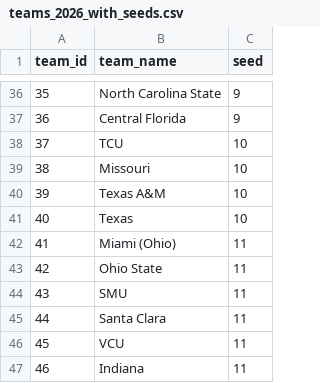
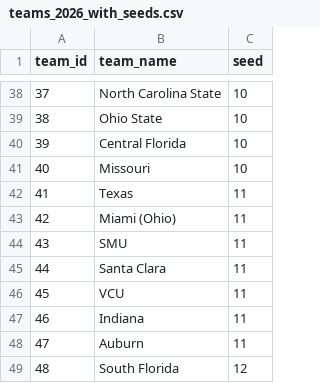
Before and after one commit to ttuboat/kenpom-metrics-viewer, a CSV file: public/data/teams_2026_with_seeds.csv, drawn as a sheet; only a part is shown, gaps mark what is left out; the shorter side is filled out with more unchanged rows; removed rows and columns are numbered as before the commit, all else as after; the diff covers the shown part only; the diff names each change by its address in the sheet, - before the commit and + after, or states it on an @@ line.

```diff
--- a/public/data/teams_2026_with_seeds.csv
+++ b/public/data/teams_2026_with_seeds.csv
@@ column A (team_id) renumbered between rows 5 and 74 @@
-C38 (seed): 9
+C38 (seed): 10
+row 39: 38 | Ohio State | 10
-C40 (seed): 9
+C40 (seed): 10
-row 38: 37 | TCU | 10
-row 40: 39 | Texas A&M | 10
-C42 (seed): 10
+C42 (seed): 11
-row 43: 42 | Ohio State | 11
```
Also changed, not shown: 12 added rows, 12 removed rows, 6 moved rows and 8 edited cells elsewhere in this file, projected_seeds_2026.csv, 2 other files.
